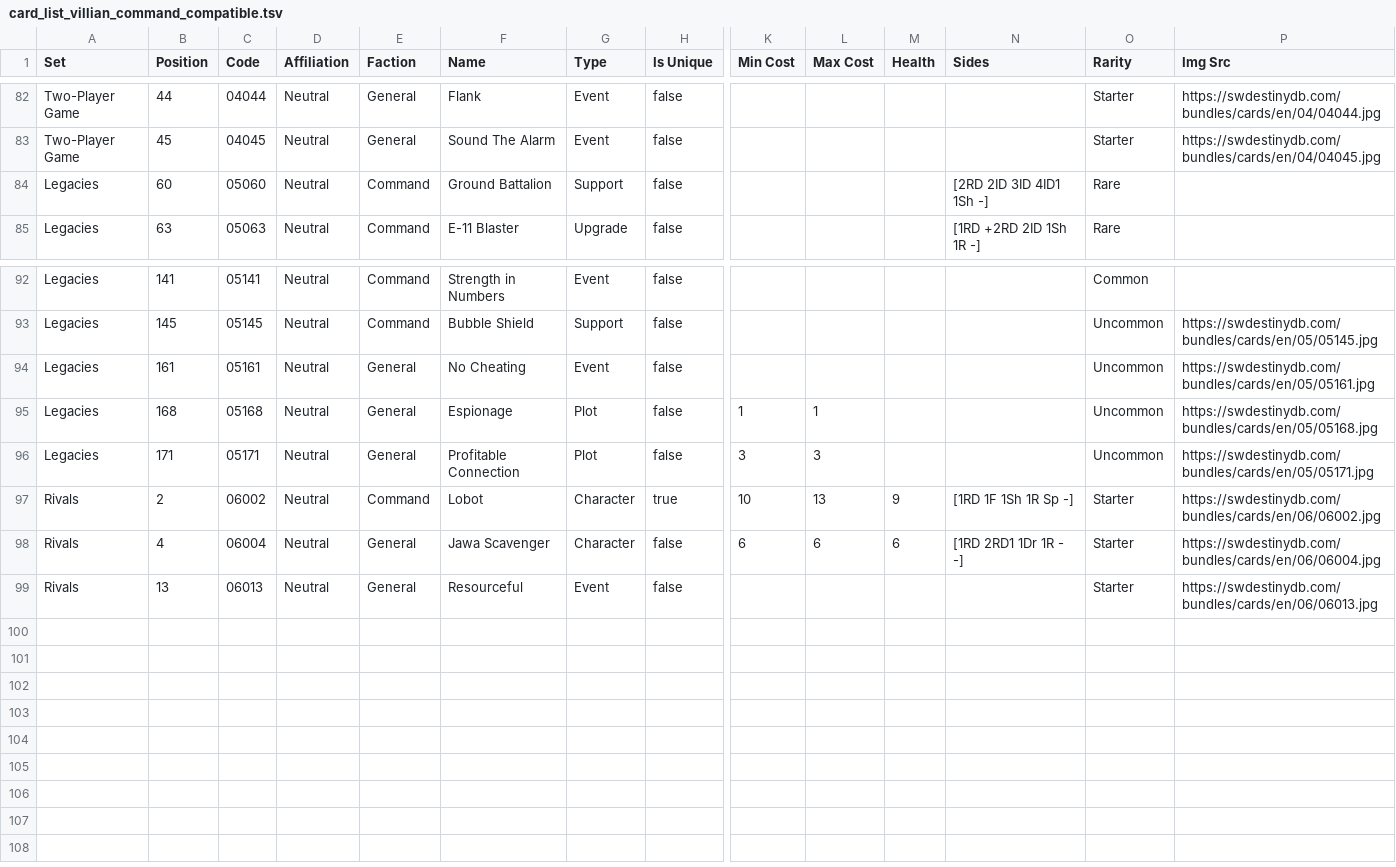
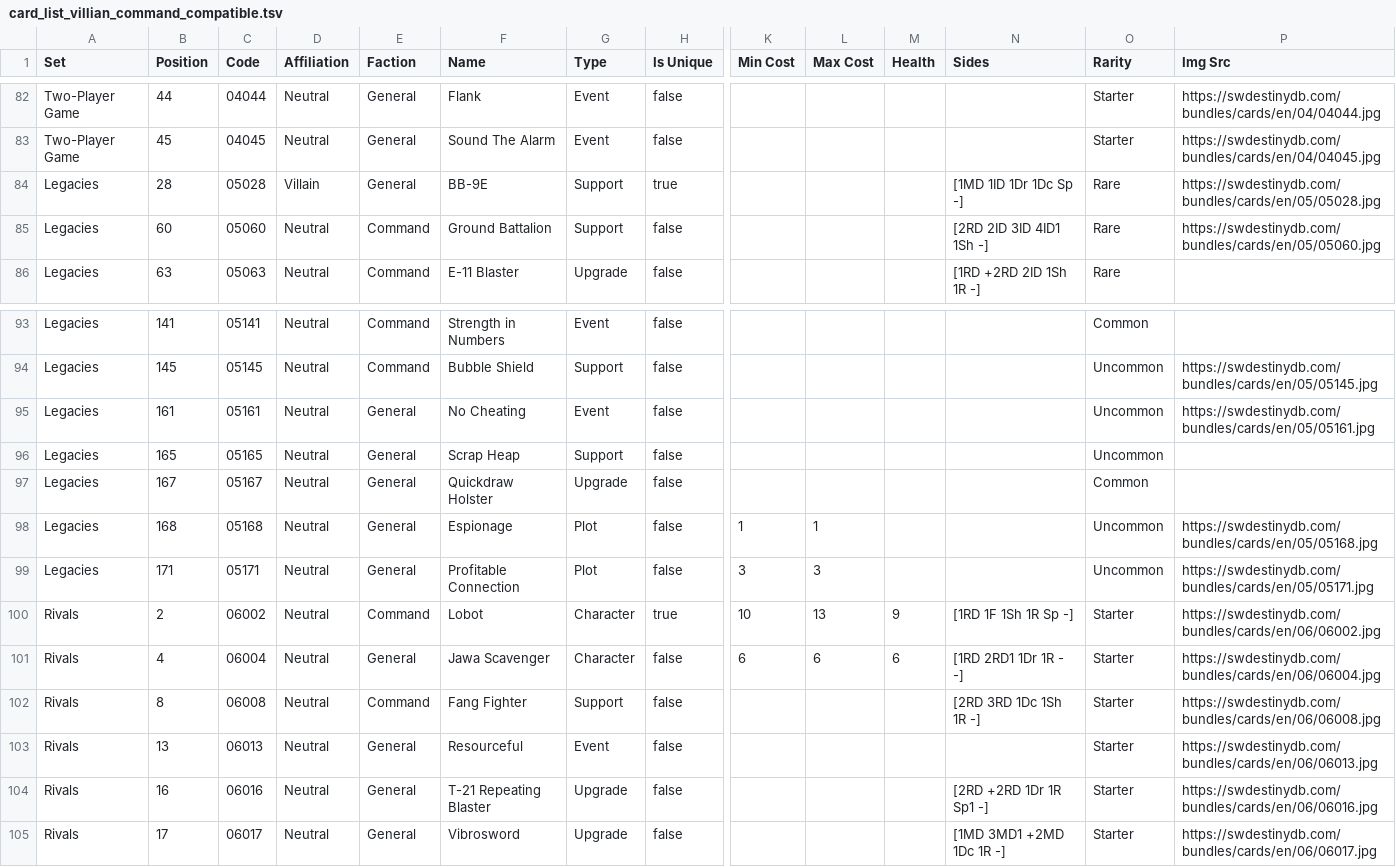
Before and after one commit to ericcervin/data-digestion-dot-clj, a TSV file: resources/destiny/OUT/card_list_villian_command_compatible.tsv, drawn as a sheet; only a part is shown, gaps mark what is left out; addresses are those after the commit; rows hold the shown columns only; the diff names each change by its address in the sheet, - before the commit and + after, or states it on an @@ line.

```diff
--- a/resources/destiny/OUT/card_list_villian_command_compatible.tsv
+++ b/resources/destiny/OUT/card_list_villian_command_compatible.tsv
+row 84: Legacies | 28 | 05028 | Villain | General | BB-9E | Support | true |  |  |  | [1MD 1ID 1Dr 1Dc Sp -] | Rare | https://swdestinydb.com/bundles/cards/en/05/05028.jpg
-P85 (Img Src): (empty)
+P85 (Img Src): https://swdestinydb.com/bundles/cards/en/05/05060.jpg
+row 96: Legacies | 165 | 05165 | Neutral | General | Scrap Heap | Support | false |  |  |  |  | Uncommon
+row 97: Legacies | 167 | 05167 | Neutral | General | Quickdraw Holster | Upgrade | false |  |  |  |  | Common
+row 102: Rivals | 8 | 06008 | Neutral | Command | Fang Fighter | Support | false |  |  |  | [2RD 3RD 1Dc 1Sh 1R -] | Starter | https://swdestinydb.com/bundles/cards/en/06/06008.jpg
+row 104: Rivals | 16 | 06016 | Neutral | General | T-21 Repeating Blaster | Upgrade | false |  |  |  | [2RD +2RD 1Dr 1R Sp1 -] | Starter | https://swdestinydb.com/bundles/cards/en/06/06016.jpg
+row 105: Rivals | 17 | 06017 | Neutral | General | Vibrosword | Upgrade | false |  |  |  | [1MD 3MD1 +2MD 1Dc 1R -] | Starter | https://swdestinydb.com/bundles/cards/en/06/06017.jpg
```
Also changed, not shown: resources/destiny/OUT/card_list_all.tsv, resources/destiny/OUT/card_list_villian_command.tsv, 2 other files.
